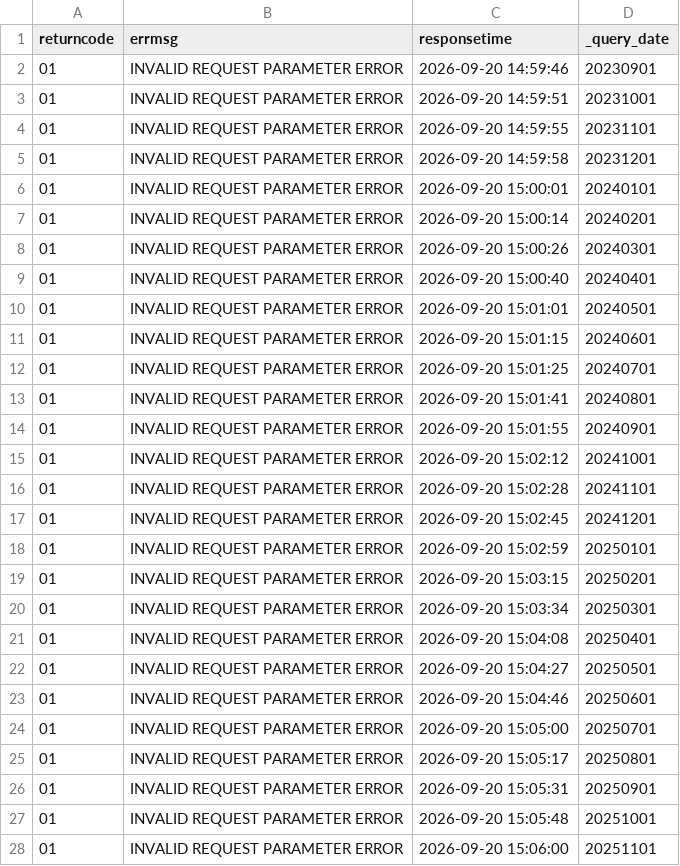
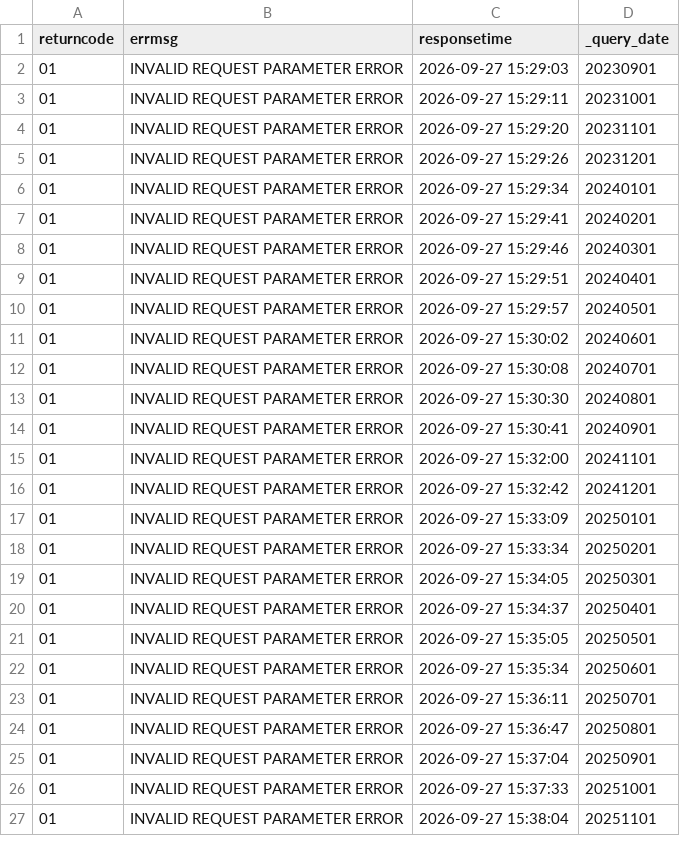
Before and after one commit to Seoyeon-Joo/kopis, a CSV file: data/10_예매통계_기간별.csv, drawn as a sheet; only a part is shown; the diff covers the shown part only.

```diff
--- a/data/10_예매통계_기간별.csv
+++ b/data/10_예매통계_기간별.csv
@@ -1,28 +1,27 @@
 returncode,errmsg,responsetime,_query_date
-01,INVALID REQUEST PARAMETER ERROR,2026-09-20 14:59:46,20230901
-01,INVALID REQUEST PARAMETER ERROR,2026-09-20 14:59:51,20231001
-01,INVALID REQUEST PARAMETER ERROR,2026-09-20 14:59:55,20231101
-01,INVALID REQUEST PARAMETER ERROR,2026-09-20 14:59:58,20231201
-01,INVALID REQUEST PARAMETER ERROR,2026-09-20 15:00:01,20240101
-01,INVALID REQUEST PARAMETER ERROR,2026-09-20 15:00:14,20240201
-01,INVALID REQUEST PARAMETER ERROR,2026-09-20 15:00:26,20240301
-01,INVALID REQUEST PARAMETER ERROR,2026-09-20 15:00:40,20240401
-01,INVALID REQUEST PARAMETER ERROR,2026-09-20 15:01:01,20240501
-01,INVALID REQUEST PARAMETER ERROR,2026-09-20 15:01:15,20240601
-01,INVALID REQUEST PARAMETER ERROR,2026-09-20 15:01:25,20240701
-01,INVALID REQUEST PARAMETER ERROR,2026-09-20 15:01:41,20240801
-01,INVALID REQUEST PARAMETER ERROR,2026-09-20 15:01:55,20240901
-01,INVALID REQUEST PARAMETER ERROR,2026-09-20 15:02:12,20241001
-01,INVALID REQUEST PARAMETER ERROR,2026-09-20 15:02:28,20241101
-01,INVALID REQUEST PARAMETER ERROR,2026-09-20 15:02:45,20241201
-01,INVALID REQUEST PARAMETER ERROR,2026-09-20 15:02:59,20250101
-01,INVALID REQUEST PARAMETER ERROR,2026-09-20 15:03:15,20250201
-01,INVALID REQUEST PARAMETER ERROR,2026-09-20 15:03:34,20250301
-01,INVALID REQUEST PARAMETER ERROR,2026-09-20 15:04:08,20250401
-01,INVALID REQUEST PARAMETER ERROR,2026-09-20 15:04:27,20250501
-01,INVALID REQUEST PARAMETER ERROR,2026-09-20 15:04:46,20250601
-01,INVALID REQUEST PARAMETER ERROR,2026-09-20 15:05:00,20250701
-01,INVALID REQUEST PARAMETER ERROR,2026-09-20 15:05:17,20250801
-01,INVALID REQUEST PARAMETER ERROR,2026-09-20 15:05:31,20250901
-01,INVALID REQUEST PARAMETER ERROR,2026-09-20 15:05:48,20251001
-01,INVALID REQUEST PARAMETER ERROR,2026-09-20 15:06:00,20251101
+01,INVALID REQUEST PARAMETER ERROR,2026-09-27 15:29:03,20230901
+01,INVALID REQUEST PARAMETER ERROR,2026-09-27 15:29:11,20231001
+01,INVALID REQUEST PARAMETER ERROR,2026-09-27 15:29:20,20231101
+01,INVALID REQUEST PARAMETER ERROR,2026-09-27 15:29:26,20231201
+01,INVALID REQUEST PARAMETER ERROR,2026-09-27 15:29:34,20240101
+01,INVALID REQUEST PARAMETER ERROR,2026-09-27 15:29:41,20240201
+01,INVALID REQUEST PARAMETER ERROR,2026-09-27 15:29:46,20240301
+01,INVALID REQUEST PARAMETER ERROR,2026-09-27 15:29:51,20240401
+01,INVALID REQUEST PARAMETER ERROR,2026-09-27 15:29:57,20240501
+01,INVALID REQUEST PARAMETER ERROR,2026-09-27 15:30:02,20240601
+01,INVALID REQUEST PARAMETER ERROR,2026-09-27 15:30:08,20240701
+01,INVALID REQUEST PARAMETER ERROR,2026-09-27 15:30:30,20240801
+01,INVALID REQUEST PARAMETER ERROR,2026-09-27 15:30:41,20240901
+01,INVALID REQUEST PARAMETER ERROR,2026-09-27 15:32:00,20241101
+01,INVALID REQUEST PARAMETER ERROR,2026-09-27 15:32:42,20241201
+01,INVALID REQUEST PARAMETER ERROR,2026-09-27 15:33:09,20250101
+01,INVALID REQUEST PARAMETER ERROR,2026-09-27 15:33:34,20250201
+01,INVALID REQUEST PARAMETER ERROR,2026-09-27 15:34:05,20250301
+01,INVALID REQUEST PARAMETER ERROR,2026-09-27 15:34:37,20250401
+01,INVALID REQUEST PARAMETER ERROR,2026-09-27 15:35:05,20250501
+01,INVALID REQUEST PARAMETER ERROR,2026-09-27 15:35:34,20250601
+01,INVALID REQUEST PARAMETER ERROR,2026-09-27 15:36:11,20250701
+01,INVALID REQUEST PARAMETER ERROR,2026-09-27 15:36:47,20250801
+01,INVALID REQUEST PARAMETER ERROR,2026-09-27 15:37:04,20250901
+01,INVALID REQUEST PARAMETER ERROR,2026-09-27 15:37:33,20251001
+01,INVALID REQUEST PARAMETER ERROR,2026-09-27 15:38:04,20251101
```
Also changed, not shown: 10 edited cells elsewhere in this file, data/03_공연시설목록.csv, data/04_공연시설상세.csv, 6 other files.
